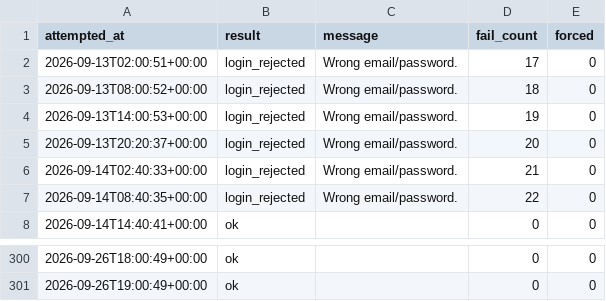
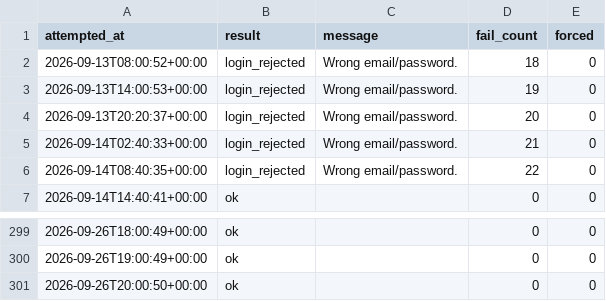
Before and after one commit to rainbow-love-lang/gold-sentiment, a CSV file: login_log.csv, drawn as a sheet; only a part is shown, gaps mark what is left out; removed rows and columns are numbered as before the commit, all else as after; the diff names each change by its address in the sheet, - before the commit and + after, or states it on an @@ line.

```diff
--- a/login_log.csv
+++ b/login_log.csv
-row 2: 2026-09-13T02:00:51+00:00 | login_rejected | Wrong email/password. | 17 | 0
+row 301: 2026-09-26T20:00:50+00:00 | ok |  | 0 | 0
```
Also changed, not shown: positionbook.csv, 1 other file.
